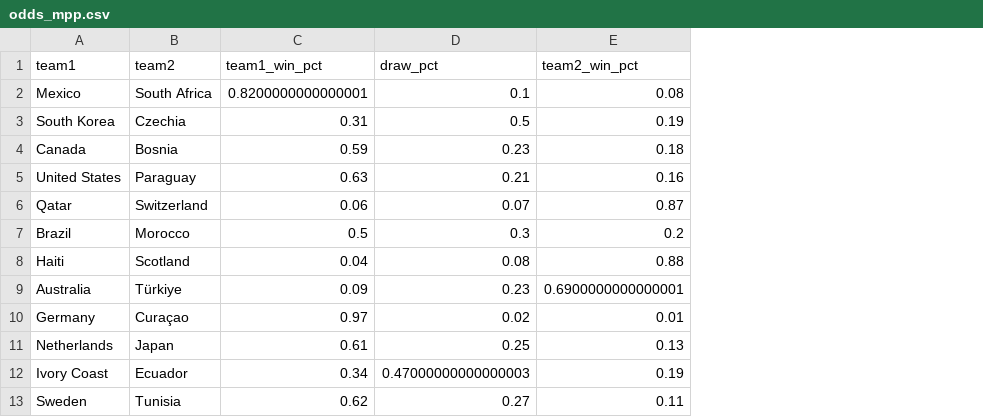
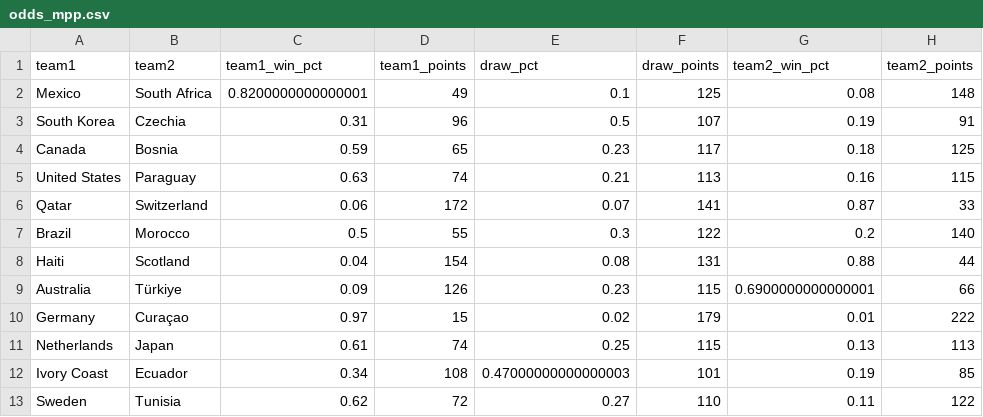
Before and after one commit to cdugeai/world-cup-predictions, a CSV file: data/cleaned/odds_mpp.csv, drawn as a sheet; only a part is shown; the diff names each change by its address in the sheet, - before the commit and + after, or states it on an @@ line.

Commit message:
feat: parse mpp points

```diff
--- a/data/cleaned/odds_mpp.csv
+++ b/data/cleaned/odds_mpp.csv
+column D (team1_points), rows 2-13: 49 | 96 | 65 | 74 | 172 | 55 | 154 | 126 | 15 | 74 | 108 | 72
+column F (draw_points), rows 2-13: 125 | 107 | 117 | 113 | 141 | 122 | 131 | 115 | 179 | 115 | 101 | 110
+column H (team2_points), rows 2-13: 148 | 91 | 125 | 115 | 33 | 140 | 44 | 66 | 222 | 113 | 85 | 122
```
Also changed, not shown: 1 other file.
